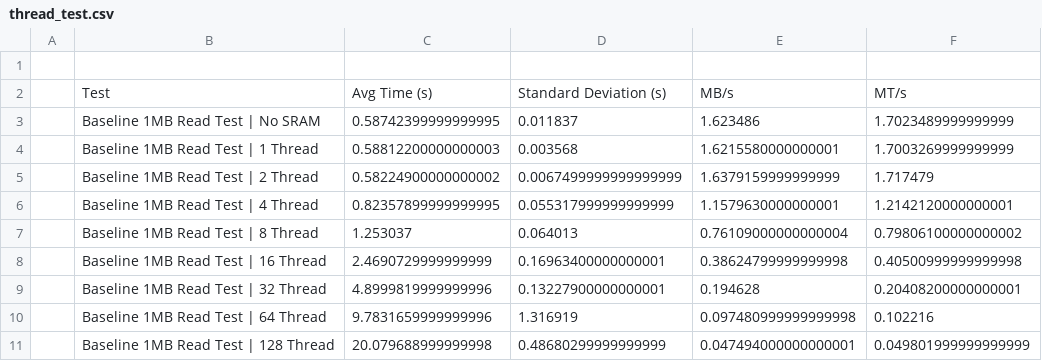
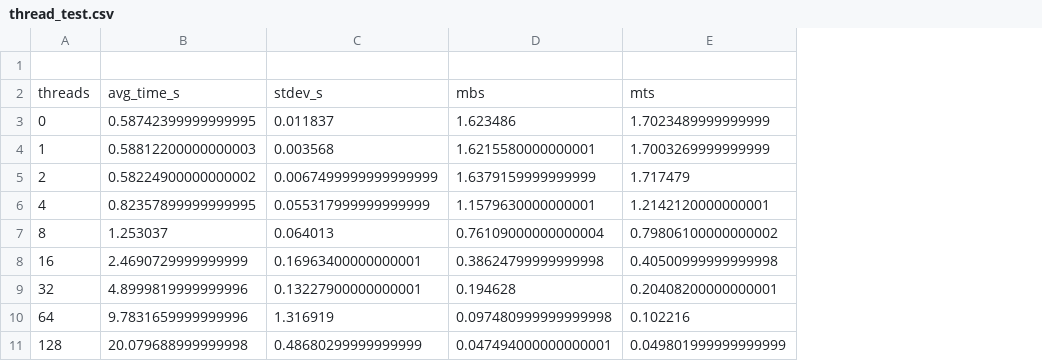
Before and after one commit to F1-uxy/rpi-smi, a CSV file: docs/benchmarks/data/thread_test.csv, drawn as a sheet; removed rows and columns are numbered as before the commit, all else as after; the diff names each change by its address in the sheet, - before the commit and + after, or states it on an @@ line.

```diff
--- a/docs/benchmarks/data/thread_test.csv
+++ b/docs/benchmarks/data/thread_test.csv
-column A, empty
-column B, rows 3-11: Baseline 1MB Read Test | No SRAM | Baseline 1MB Read Test | 1 Thread | Baseline 1MB Read Test | 2 Thread | Baseline 1MB Read Test | 4 Thread | Baseline 1MB Read Test | 8 Thread | Baseline 1MB Read Test | 16 Thread | Baseline 1MB Read Test | 32 Thread | Baseline 1MB Read Test | 64 Thread | Baseline 1MB Read Test | 128 Thread
+column A, rows 3-11: 0 | 1 | 2 | 4 | 8 | 16 | 32 | 64 | 128
-row 2:  | Test | Avg Time (s) | Standard Deviation (s) | MB/s | MT/s
+row 2: threads | avg_time_s | stdev_s | mbs | mts
```
Also changed, not shown: docs/benchmarks/data/read.csv, 6 other files.
